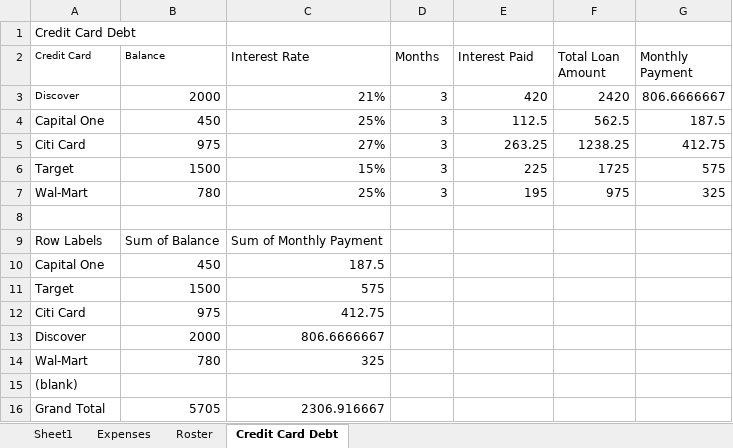
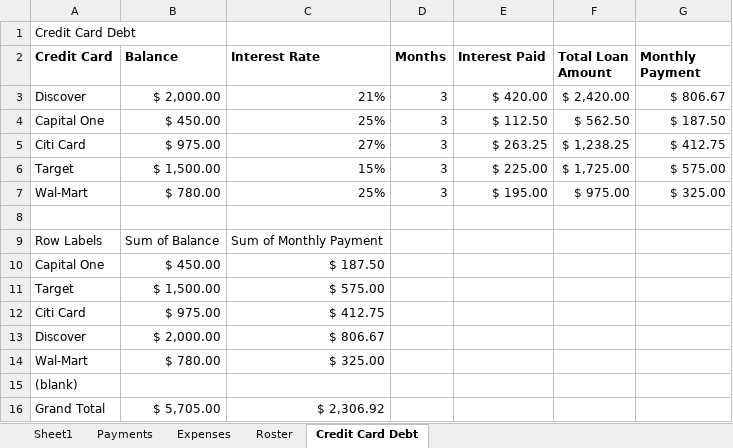
Before and after one commit to BrandyF619/Homework, an Excel workbook: BrandyFletcher_Week2Homework .xlsx, sheet Credit Card Debt, drawn as a sheet; values as stored, in another font and other column widths than the file's, no borders; charts and pictures not drawn; the diff names each change by its address in the sheet, - before the commit and + after, or states it on an @@ line.

```diff
--- a/BrandyFletcher_Week2Homework .xlsx (sheet Credit Card Debt)
+++ b/BrandyFletcher_Week2Homework .xlsx (sheet Credit Card Debt)
+sheet tab: Payments
-A2:G2 bold: off
+A2:G2 bold: on
@@ A2:B2 text size: larger @@
@@ A3 text size: larger @@
-B3 (Balance): 2000
+B3 (Balance): $ 2,000.00
-E3 (Interest Paid): 420
+E3 (Interest Paid): $ 420.00
-F3 (Total Loan Amount): 2420
+F3 (Total Loan Amount): $ 2,420.00
-G3 (Monthly Payment): 806.6666667
+G3 (Monthly Payment): $ 806.67
-B4 (Balance): 450
+B4 (Balance): $ 450.00
-E4 (Interest Paid): 112.5
+E4 (Interest Paid): $ 112.50
-F4 (Total Loan Amount): 562.5
+F4 (Total Loan Amount): $ 562.50
-G4 (Monthly Payment): 187.5
+G4 (Monthly Payment): $ 187.50
-B5 (Balance): 975
+B5 (Balance): $ 975.00
-E5 (Interest Paid): 263.25
+E5 (Interest Paid): $ 263.25
-F5 (Total Loan Amount): 1238.25
+F5 (Total Loan Amount): $ 1,238.25
-G5 (Monthly Payment): 412.75
+G5 (Monthly Payment): $ 412.75
-B6 (Balance): 1500
+B6 (Balance): $ 1,500.00
-E6 (Interest Paid): 225
+E6 (Interest Paid): $ 225.00
-F6 (Total Loan Amount): 1725
+F6 (Total Loan Amount): $ 1,725.00
-G6 (Monthly Payment): 575
+G6 (Monthly Payment): $ 575.00
-B7 (Balance): 780
+B7 (Balance): $ 780.00
-E7 (Interest Paid): 195
+E7 (Interest Paid): $ 195.00
-F7 (Total Loan Amount): 975
+F7 (Total Loan Amount): $ 975.00
-G7 (Monthly Payment): 325
+G7 (Monthly Payment): $ 325.00
-B10 (Balance): 450
+B10 (Balance): $ 450.00
-C10 (Interest Rate): 187.5
+C10 (Interest Rate): $ 187.50
-B11 (Balance): 1500
+B11 (Balance): $ 1,500.00
-C11 (Interest Rate): 575
+C11 (Interest Rate): $ 575.00
-B12 (Balance): 975
+B12 (Balance): $ 975.00
-C12 (Interest Rate): 412.75
+C12 (Interest Rate): $ 412.75
-B13 (Balance): 2000
+B13 (Balance): $ 2,000.00
-C13 (Interest Rate): 806.6666667
+C13 (Interest Rate): $ 806.67
-B14 (Balance): 780
+B14 (Balance): $ 780.00
-C14 (Interest Rate): 325
+C14 (Interest Rate): $ 325.00
-B16 (Balance): 5705
+B16 (Balance): $ 5,705.00
-C16 (Interest Rate): 2306.916667
+C16 (Interest Rate): $ 2,306.92
```
Also changed, not shown: sheet Sheet1, sheet Roster, charts or pictures, 11 other files.
